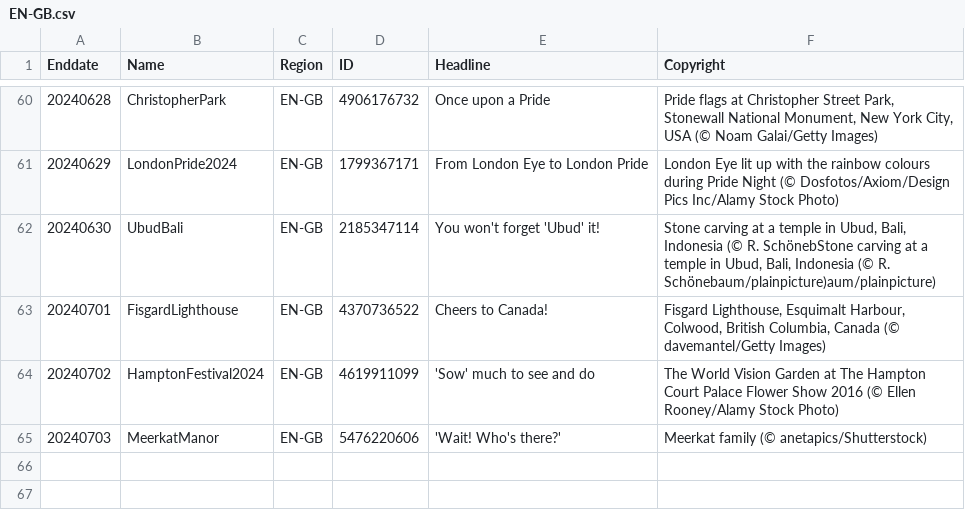
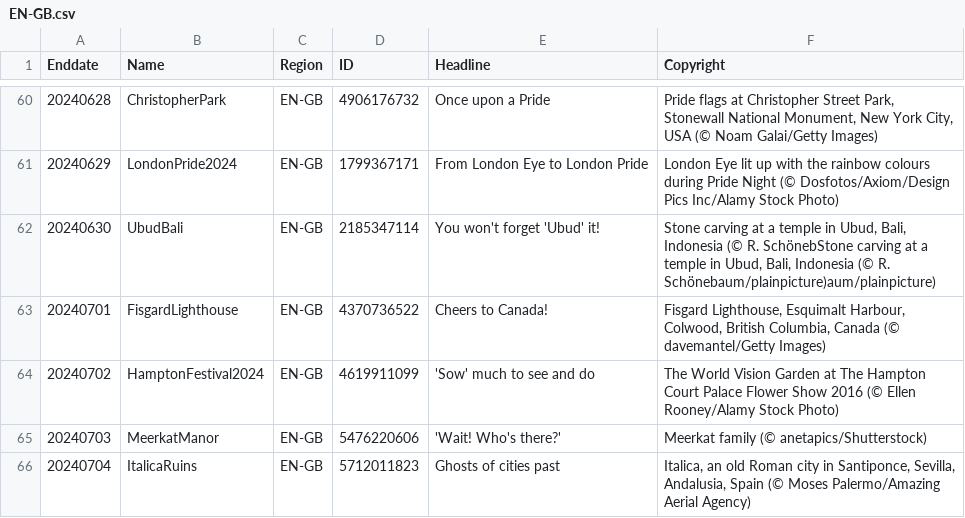
Before and after one commit to tauyoungsama/imageArchive, a CSV file: metadata/EN-GB.csv, drawn as a sheet; only a part is shown, gaps mark what is left out.

```diff
--- a/metadata/EN-GB.csv
+++ b/metadata/EN-GB.csv
@@ -65 +65,2 @@ Enddate,Name,Region,ID,Headline,Copyright
 20240703,MeerkatManor,EN-GB,5476220606,"'Wait! Who's there?'","Meerkat family (© anetapics/Shutterstock)"
+20240704,ItalicaRuins,EN-GB,5712011823,"Ghosts of cities past","Italica, an old Roman city in Santiponce, Sevilla, Andalusia, Spain (© Moses Palermo/Amazing Aerial Agency)"
```
Also changed, not shown: metadata/DE-DE.csv, metadata/ES-ES.csv, 12 other files.
